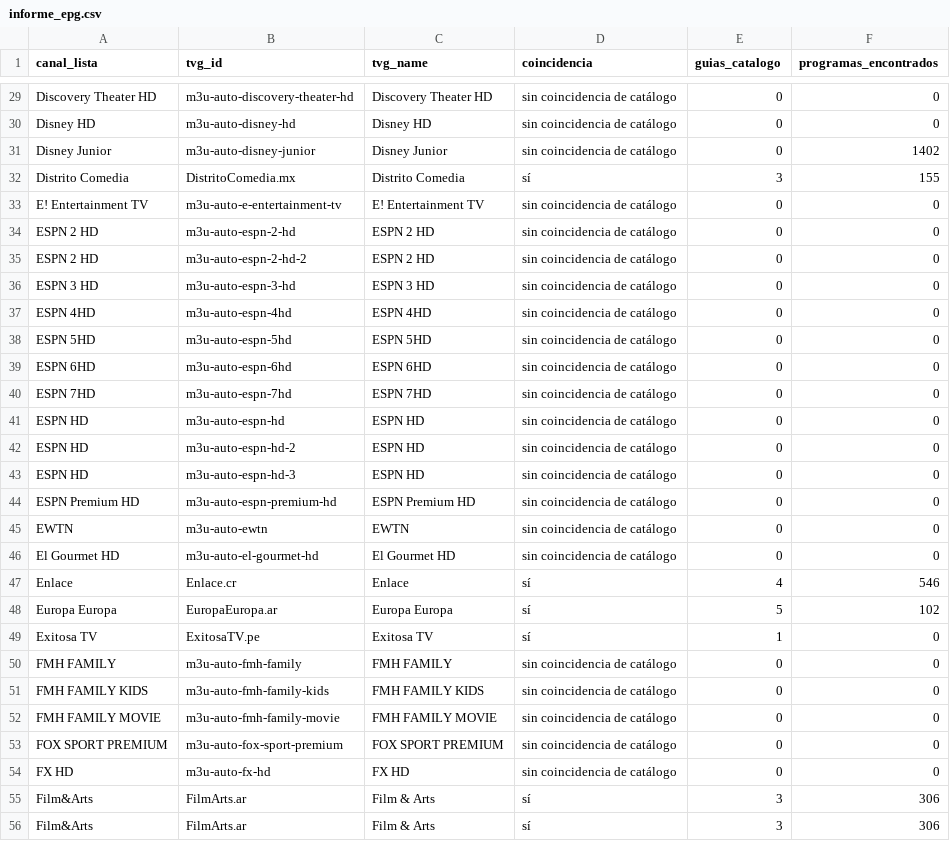
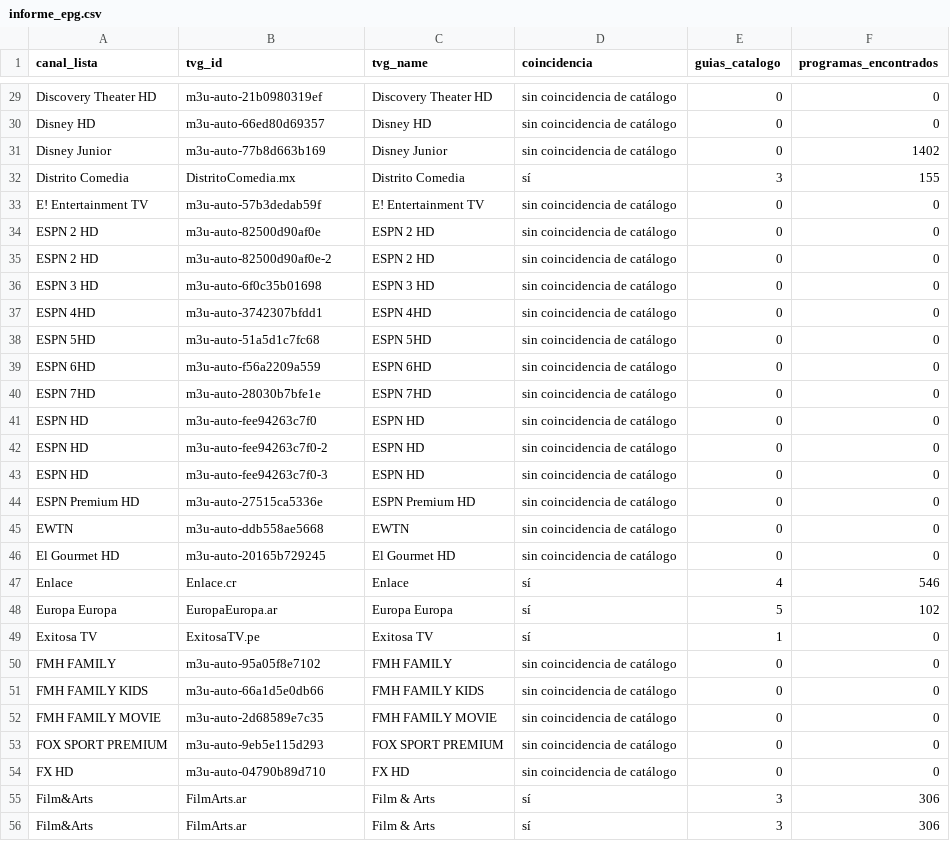
Before and after one commit to Rayder378/m3u-epg-auto-, a CSV file: output/informe_epg.csv, drawn as a sheet; only a part is shown, gaps mark what is left out; the diff covers the shown part only; the diff names each change by its address in the sheet, - before the commit and + after, or states it on an @@ line.

```diff
--- a/output/informe_epg.csv
+++ b/output/informe_epg.csv
-B29 (tvg_id): m3u-auto-discovery-theater-hd
+B29 (tvg_id): m3u-auto-21b0980319ef
-B30 (tvg_id): m3u-auto-disney-hd
+B30 (tvg_id): m3u-auto-66ed80d69357
-B31 (tvg_id): m3u-auto-disney-junior
+B31 (tvg_id): m3u-auto-77b8d663b169
-B33 (tvg_id): m3u-auto-e-entertainment-tv
+B33 (tvg_id): m3u-auto-57b3dedab59f
-B34 (tvg_id): m3u-auto-espn-2-hd
+B34 (tvg_id): m3u-auto-82500d90af0e
-B35 (tvg_id): m3u-auto-espn-2-hd-2
+B35 (tvg_id): m3u-auto-82500d90af0e-2
-B36 (tvg_id): m3u-auto-espn-3-hd
+B36 (tvg_id): m3u-auto-6f0c35b01698
-B37 (tvg_id): m3u-auto-espn-4hd
+B37 (tvg_id): m3u-auto-3742307bfdd1
-B38 (tvg_id): m3u-auto-espn-5hd
+B38 (tvg_id): m3u-auto-51a5d1c7fc68
-B39 (tvg_id): m3u-auto-espn-6hd
+B39 (tvg_id): m3u-auto-f56a2209a559
-B40 (tvg_id): m3u-auto-espn-7hd
+B40 (tvg_id): m3u-auto-28030b7bfe1e
-B41 (tvg_id): m3u-auto-espn-hd
+B41 (tvg_id): m3u-auto-fee94263c7f0
-B42 (tvg_id): m3u-auto-espn-hd-2
+B42 (tvg_id): m3u-auto-fee94263c7f0-2
-B43 (tvg_id): m3u-auto-espn-hd-3
+B43 (tvg_id): m3u-auto-fee94263c7f0-3
-B44 (tvg_id): m3u-auto-espn-premium-hd
+B44 (tvg_id): m3u-auto-27515ca5336e
-B45 (tvg_id): m3u-auto-ewtn
+B45 (tvg_id): m3u-auto-ddb558ae5668
-B46 (tvg_id): m3u-auto-el-gourmet-hd
+B46 (tvg_id): m3u-auto-20165b729245
-B50 (tvg_id): m3u-auto-fmh-family
+B50 (tvg_id): m3u-auto-95a05f8e7102
-B51 (tvg_id): m3u-auto-fmh-family-kids
+B51 (tvg_id): m3u-auto-66a1d5e0db66
-B52 (tvg_id): m3u-auto-fmh-family-movie
+B52 (tvg_id): m3u-auto-2d68589e7c35
-B53 (tvg_id): m3u-auto-fox-sport-premium
+B53 (tvg_id): m3u-auto-9eb5e115d293
-B54 (tvg_id): m3u-auto-fx-hd
+B54 (tvg_id): m3u-auto-04790b89d710
```
Also changed, not shown: 84 edited cells elsewhere in this file, output/fuentes_epg.csv, 4 other files.
